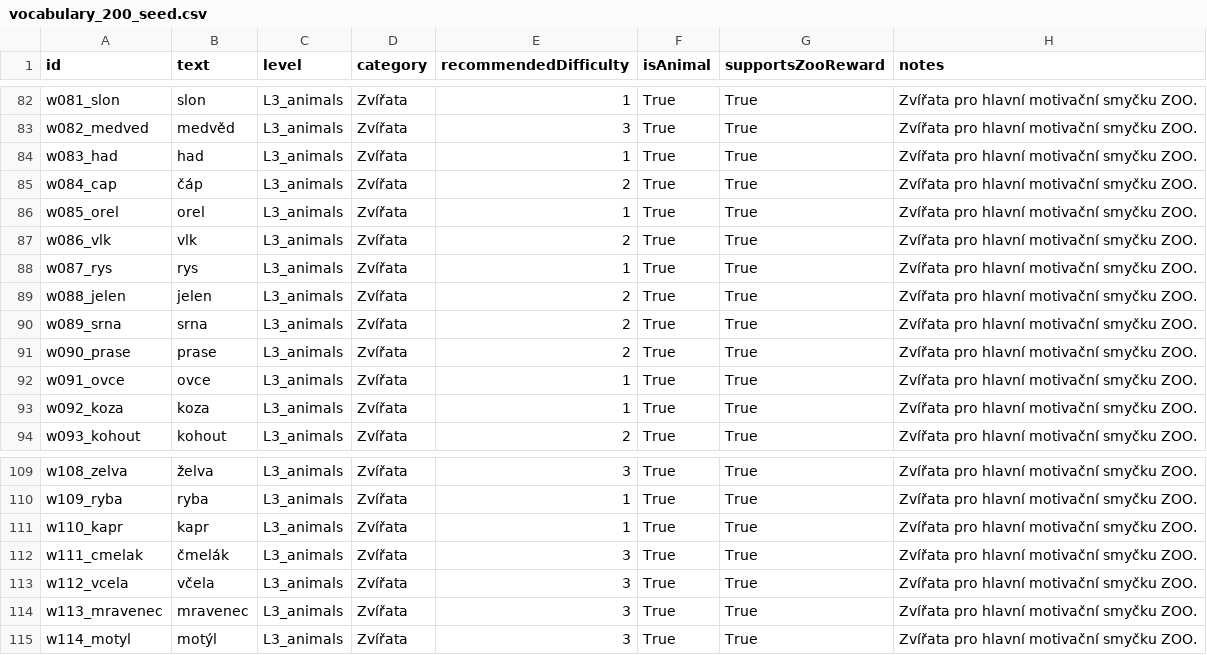
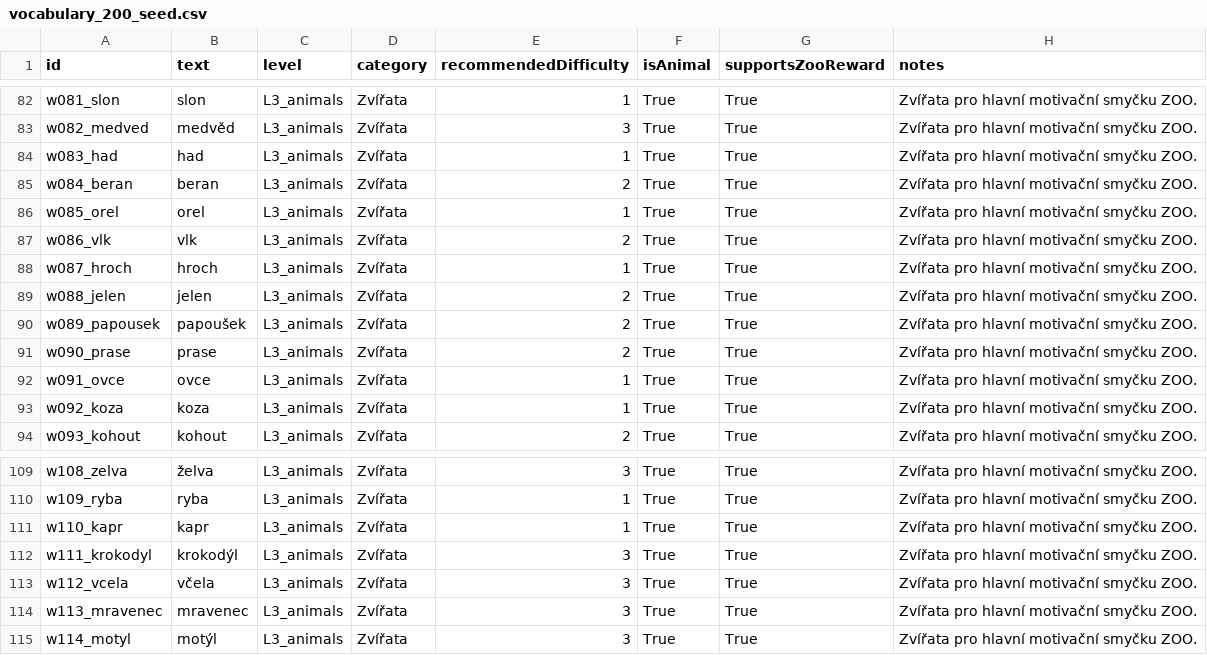
Before and after one commit to ZakkoMino/reading-zoo-poc, a CSV file: data/content/vocabulary_200_seed.csv, drawn as a sheet; only a part is shown, gaps mark what is left out.

```diff
--- a/data/content/vocabulary_200_seed.csv
+++ b/data/content/vocabulary_200_seed.csv
@@ -84,8 +84,8 @@ w082_medved,medvěd,L3_animals,Zvířata,3,True,True,Zvířata pro hlavní motiv
 w083_had,had,L3_animals,Zvířata,1,True,True,Zvířata pro hlavní motivační smyčku ZOO.
-w084_cap,čáp,L3_animals,Zvířata,2,True,True,Zvířata pro hlavní motivační smyčku ZOO.
+w084_beran,beran,L3_animals,Zvířata,2,True,True,Zvířata pro hlavní motivační smyčku ZOO.
 w085_orel,orel,L3_animals,Zvířata,1,True,True,Zvířata pro hlavní motivační smyčku ZOO.
 w086_vlk,vlk,L3_animals,Zvířata,2,True,True,Zvířata pro hlavní motivační smyčku ZOO.
-w087_rys,rys,L3_animals,Zvířata,1,True,True,Zvířata pro hlavní motivační smyčku ZOO.
+w087_hroch,hroch,L3_animals,Zvířata,1,True,True,Zvířata pro hlavní motivační smyčku ZOO.
 w088_jelen,jelen,L3_animals,Zvířata,2,True,True,Zvířata pro hlavní motivační smyčku ZOO.
-w089_srna,srna,L3_animals,Zvířata,2,True,True,Zvířata pro hlavní motivační smyčku ZOO.
+w089_papousek,papoušek,L3_animals,Zvířata,2,True,True,Zvířata pro hlavní motivační smyčku ZOO.
 w090_prase,prase,L3_animals,Zvířata,2,True,True,Zvířata pro hlavní motivační smyčku ZOO.
@@ -111,3 +111,3 @@ w109_ryba,ryba,L3_animals,Zvířata,1,True,True,Zvířata pro hlavní motivačn
 w110_kapr,kapr,L3_animals,Zvířata,1,True,True,Zvířata pro hlavní motivační smyčku ZOO.
-w111_cmelak,čmelák,L3_animals,Zvířata,3,True,True,Zvířata pro hlavní motivační smyčku ZOO.
+w111_krokodyl,krokodýl,L3_animals,Zvířata,3,True,True,Zvířata pro hlavní motivační smyčku ZOO.
 w112_vcela,včela,L3_animals,Zvířata,3,True,True,Zvířata pro hlavní motivační smyčku ZOO.
```
Also changed, not shown: data/content/animals_50_seed.csv, 57 other files.
